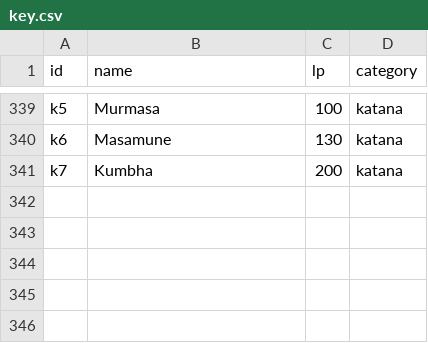
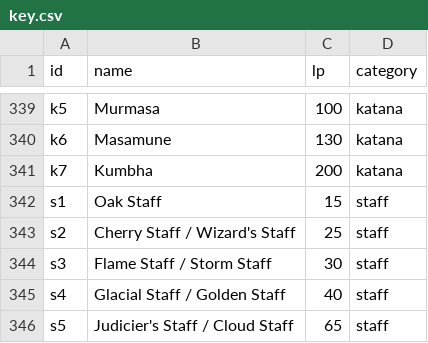
Before and after one commit to stevenla/zodiac, a CSV file: data/csv/key.csv, drawn as a sheet; only a part is shown, gaps mark what is left out; the diff names each change by its address in the sheet, - before the commit and + after, or states it on an @@ line.

```diff
--- a/data/csv/key.csv
+++ b/data/csv/key.csv
+row 342: s1 | Oak Staff | 15 | staff
+row 343: s2 | Cherry Staff / Wizard's Staff | 25 | staff
+row 344: s3 | Flame Staff / Storm Staff | 30 | staff
+row 345: s4 | Glacial Staff / Golden Staff | 40 | staff
+row 346: s5 | Judicier's Staff / Cloud Staff | 65 | staff
```
Also changed, not shown: data/csv/shikari.csv, data/csv/whitemage.csv, 18 other files.
